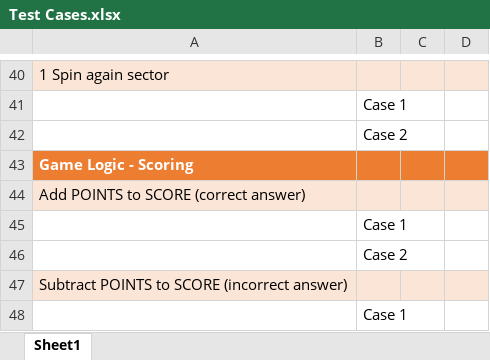
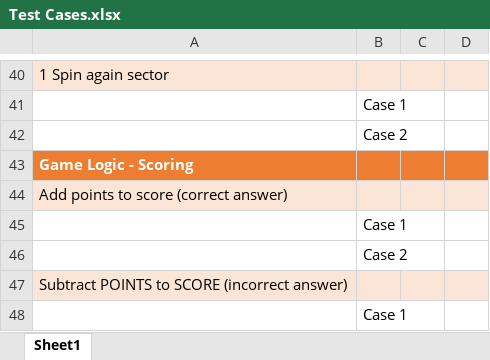
Before and after one commit to kriley26/RetroRobotsWoJ, an Excel workbook: Test Cases.xlsx, sheet Sheet1, drawn as a sheet; only a part is shown, gaps mark what is left out; values as stored, in another font and other column widths than the file's, no borders; table styles not drawn; the diff names each change by its address in the sheet, - before the commit and + after, or states it on an @@ line.

Commit message:
Update Test Cases.xlsx

```diff
--- a/Test Cases.xlsx (sheet Sheet1)
+++ b/Test Cases.xlsx (sheet Sheet1)
-A44: Add POINTS to SCORE (correct answer)
+A44: Add points to score (correct answer)
```
